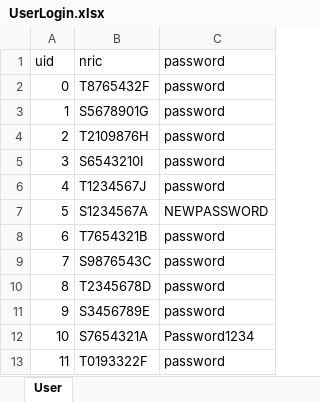
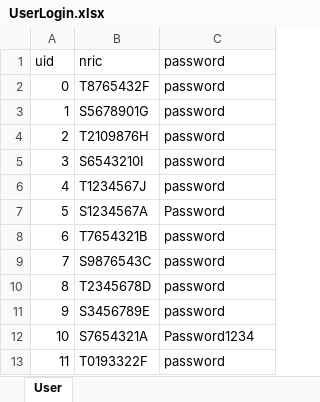
Before and after one commit to IAmGreyBunny/FCS5-Grp5, an Excel workbook: data/user/UserLogin.xlsx, sheet User, drawn as a sheet; values as stored, in another font and other column widths than the file's, no borders; the diff names each change by its address in the sheet, - before the commit and + after, or states it on an @@ line.

```diff
--- a/data/user/UserLogin.xlsx (sheet User)
+++ b/data/user/UserLogin.xlsx (sheet User)
-C7 (password): NEWPASSWORD
+C7 (password): Password
```
Also changed, not shown: data/project/ProjectDetails.xlsx, data/project/ProjectManager.xlsx, 31 other files.
